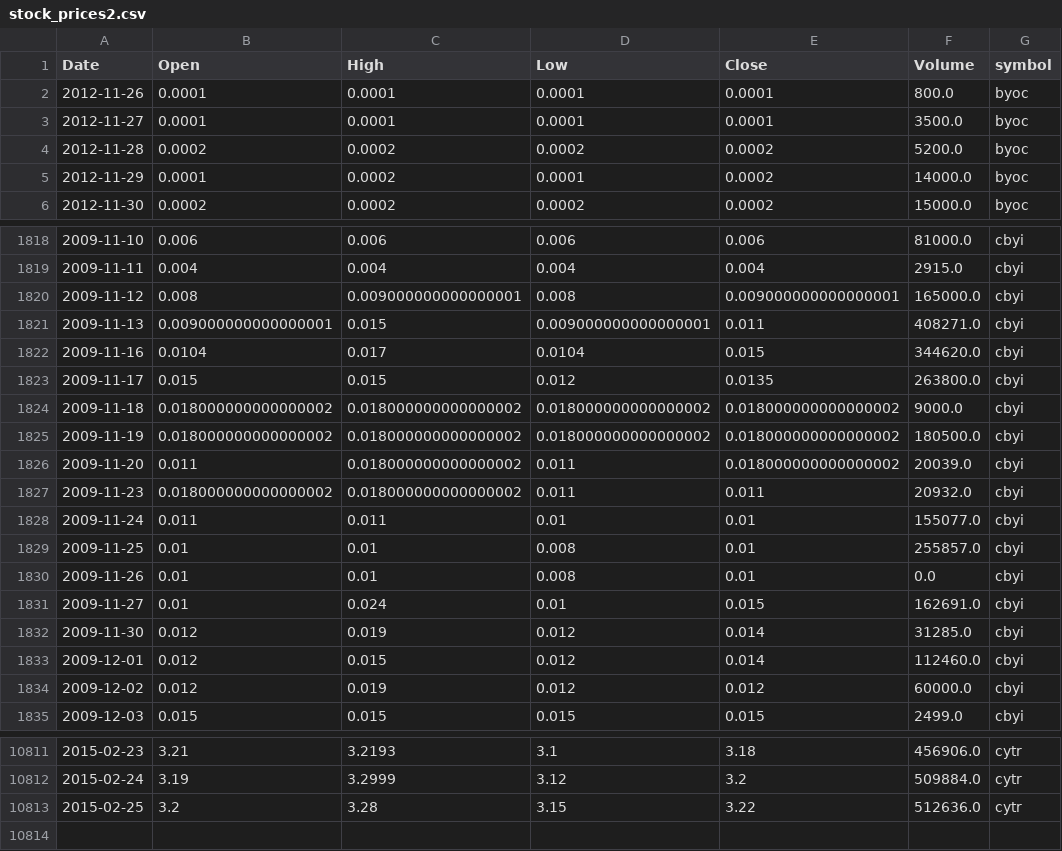
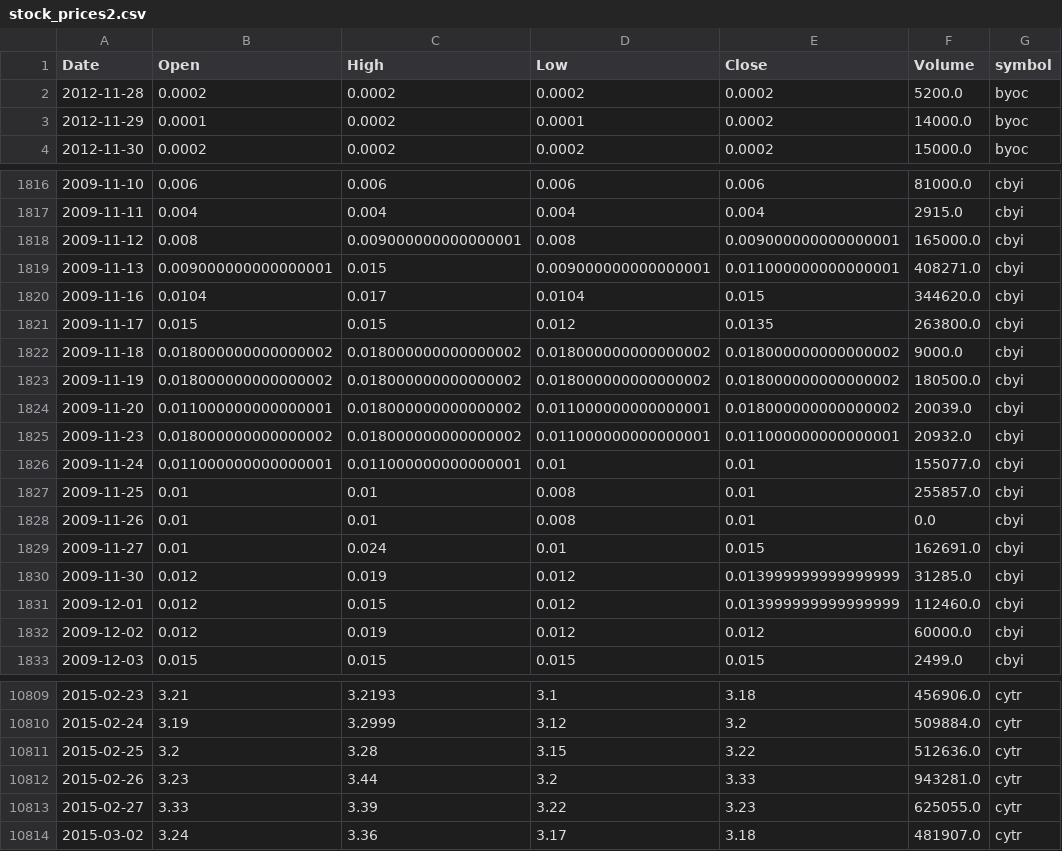
Before and after one commit to schustda/small_cap_predictor, a CSV file: data/tables/stock_prices2.csv, drawn as a sheet; only a part is shown, gaps mark what is left out; the diff covers the shown part only.

```diff
--- a/data/tables/stock_prices2.csv
+++ b/data/tables/stock_prices2.csv
@@ -1,4 +1,2 @@
 Date,Open,High,Low,Close,Volume,symbol
-2012-11-26,0.0001,0.0001,0.0001,0.0001,800.0,byoc
-2012-11-27,0.0001,0.0001,0.0001,0.0001,3500.0,byoc
 2012-11-28,0.0002,0.0002,0.0002,0.0002,5200.0,byoc
@@ -1820,3 +1818,3 @@ Date,Open,High,Low,Close,Volume,symbol
 2009-11-12,0.008,0.009000000000000001,0.008,0.009000000000000001,165000.0,cbyi
-2009-11-13,0.009000000000000001,0.015,0.009000000000000001,0.011,408271.0,cbyi
+2009-11-13,0.009000000000000001,0.015,0.009000000000000001,0.011000000000000001,408271.0,cbyi
 2009-11-16,0.0104,0.017,0.0104,0.015,344620.0,cbyi
@@ -1825,5 +1823,5 @@ Date,Open,High,Low,Close,Volume,symbol
 2009-11-19,0.018000000000000002,0.018000000000000002,0.018000000000000002,0.018000000000000002,180500.0,cbyi
-2009-11-20,0.011,0.018000000000000002,0.011,0.018000000000000002,20039.0,cbyi
-2009-11-23,0.018000000000000002,0.018000000000000002,0.011,0.011,20932.0,cbyi
-2009-11-24,0.011,0.011,0.01,0.01,155077.0,cbyi
+2009-11-20,0.011000000000000001,0.018000000000000002,0.011000000000000001,0.018000000000000002,20039.0,cbyi
+2009-11-23,0.018000000000000002,0.018000000000000002,0.011000000000000001,0.011000000000000001,20932.0,cbyi
+2009-11-24,0.011000000000000001,0.011000000000000001,0.01,0.01,155077.0,cbyi
 2009-11-25,0.01,0.01,0.008,0.01,255857.0,cbyi
@@ -1831,4 +1829,4 @@ Date,Open,High,Low,Close,Volume,symbol
 2009-11-27,0.01,0.024,0.01,0.015,162691.0,cbyi
-2009-11-30,0.012,0.019,0.012,0.014,31285.0,cbyi
-2009-12-01,0.012,0.015,0.012,0.014,112460.0,cbyi
+2009-11-30,0.012,0.019,0.012,0.013999999999999999,31285.0,cbyi
+2009-12-01,0.012,0.015,0.012,0.013999999999999999,112460.0,cbyi
 2009-12-02,0.012,0.019,0.012,0.012,60000.0,cbyi
@@ -10813 +10811,4 @@ Date,Open,High,Low,Close,Volume,symbol
 2015-02-25,3.2,3.28,3.15,3.22,512636.0,cytr
+2015-02-26,3.23,3.44,3.2,3.33,943281.0,cytr
+2015-02-27,3.33,3.39,3.22,3.23,625055.0,cytr
+2015-03-02,3.24,3.36,3.17,3.18,481907.0,cytr
```
Also changed, not shown: 122 edited cells elsewhere in this file, data/tables/stock_prices1.csv, data/tables/stock_prices4.csv, 8 other files.
